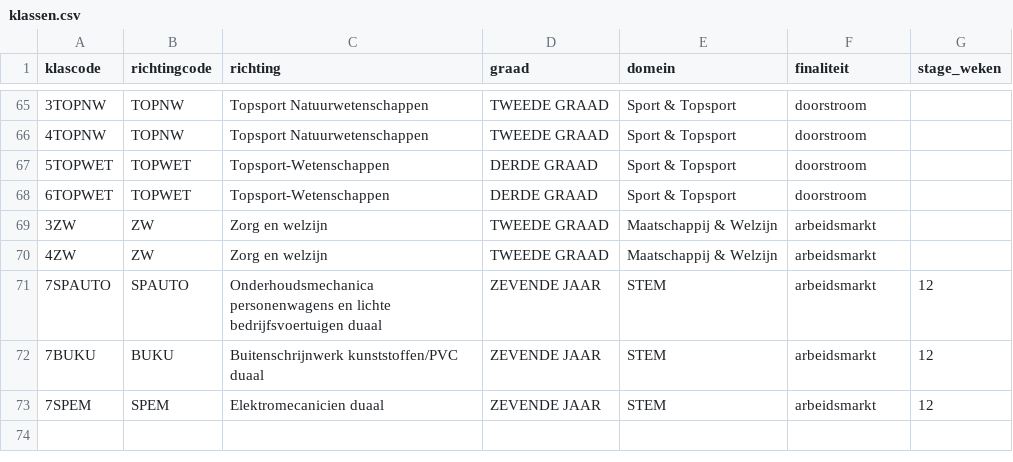
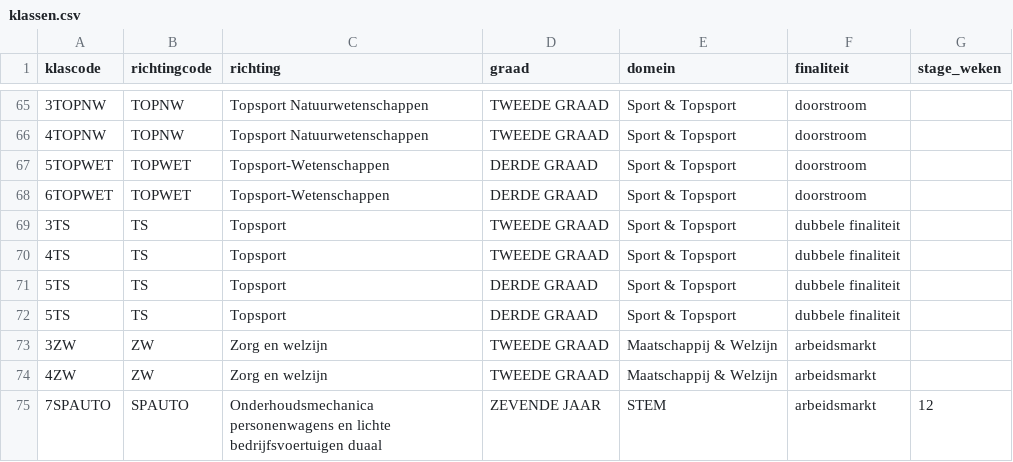
Before and after one commit to GOcampusRedingenhof/aanbod, a CSV file: data/klassen.csv, drawn as a sheet; only a part is shown, gaps mark what is left out; the shorter side is filled out with more unchanged rows.

Commit message:
Update klassen.csv

```diff
--- a/data/klassen.csv
+++ b/data/klassen.csv
@@ -68,2 +68,6 @@ klascode,richtingcode,richting,graad,domein,finaliteit,stage_weken
 6TOPWET,TOPWET,Topsport-Wetenschappen,DERDE GRAAD,Sport & Topsport,doorstroom,
+3TS,TS,Topsport,TWEEDE GRAAD,Sport & Topsport,dubbele finaliteit,
+4TS,TS,Topsport,TWEEDE GRAAD,Sport & Topsport,dubbele finaliteit,
+5TS,TS,Topsport,DERDE GRAAD,Sport & Topsport,dubbele finaliteit,
+5TS,TS,Topsport,DERDE GRAAD,Sport & Topsport,dubbele finaliteit,
 3ZW,ZW,Zorg en welzijn,TWEEDE GRAAD,Maatschappij & Welzijn,arbeidsmarkt,
```
